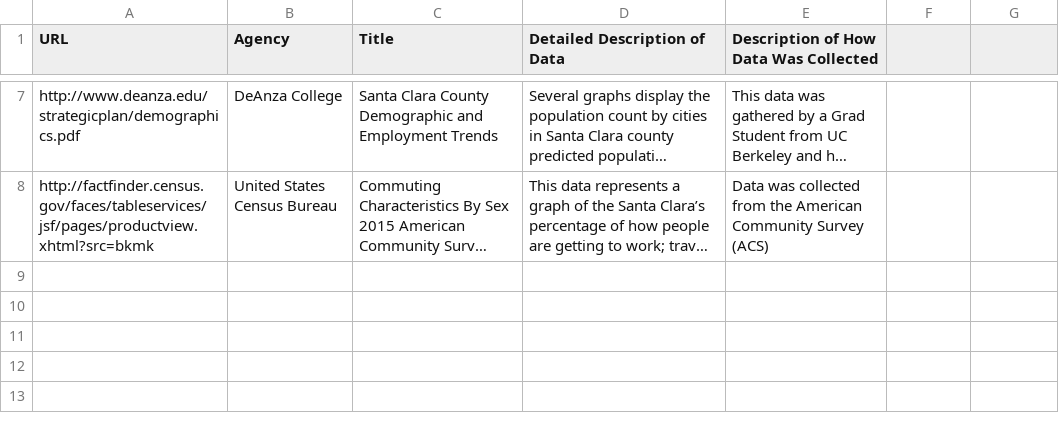
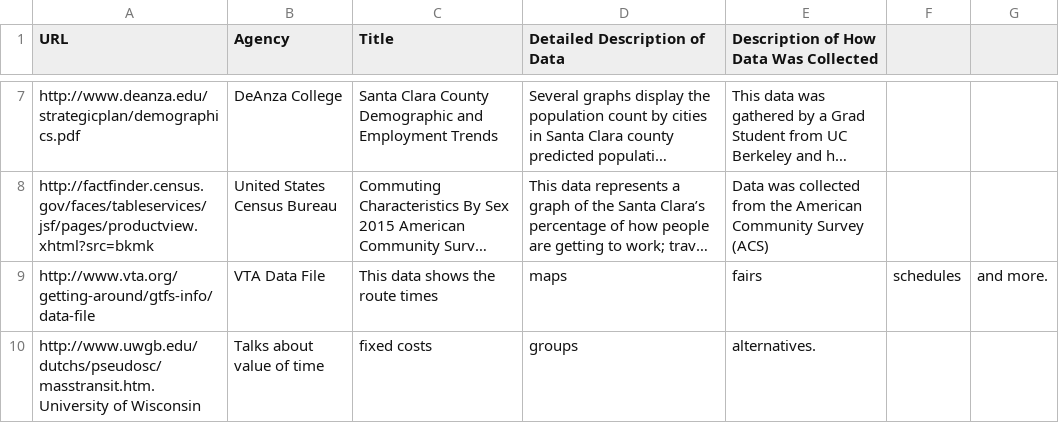
Before and after one commit to vta/Data-Gathering, a CSV file: Data.csv, drawn as a sheet; only a part is shown, gaps mark what is left out; long unchanged cells end in …; the diff names each change by its address in the sheet, - before the commit and + after, or states it on an @@ line.

Commit message:
Update Data.csv

```diff
--- a/Data.csv
+++ b/Data.csv
+row 9: http://www.vta.org/getting-around/gtfs-info/data-file | VTA Data File | This data shows the route times | maps | fairs | schedules | and more.
+row 10: http://www.uwgb.edu/dutchs/pseudosc/masstransit.htm. University of Wisconsin | Talks about value of time | fixed costs | groups | alternatives.
```
